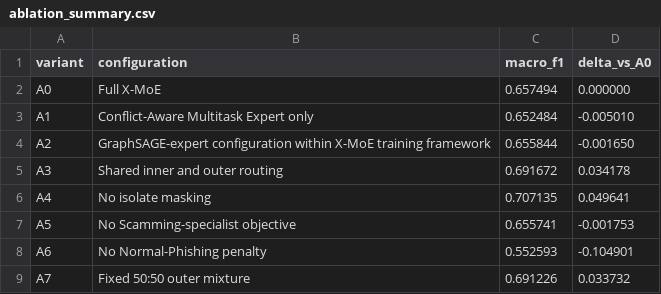
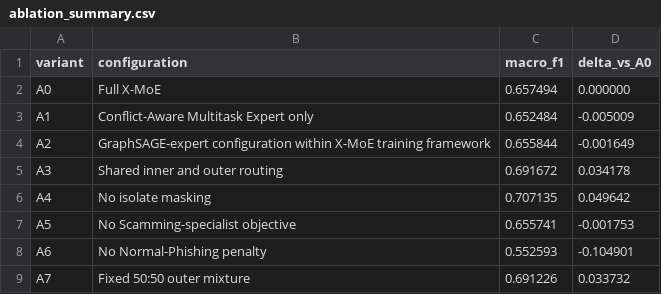
Before and after one commit to nurhalizaabdulwahab197/xmoe-ethereum-fraud-detection, a CSV file: results/paper/ablation_summary.csv, drawn as a sheet.

Commit message:
Use authoritative paired-ablation deltas

```diff
--- a/results/paper/ablation_summary.csv
+++ b/results/paper/ablation_summary.csv
@@ -2,6 +2,6 @@ variant,configuration,macro_f1,delta_vs_A0
 A0,Full X-MoE,0.657494,0.000000
-A1,Conflict-Aware Multitask Expert only,0.652484,-0.005010
-A2,GraphSAGE-expert configuration within X-MoE training framework,0.655844,-0.001650
+A1,Conflict-Aware Multitask Expert only,0.652484,-0.005009
+A2,GraphSAGE-expert configuration within X-MoE training framework,0.655844,-0.001649
 A3,Shared inner and outer routing,0.691672,0.034178
-A4,No isolate masking,0.707135,0.049641
+A4,No isolate masking,0.707135,0.049642
 A5,No Scamming-specialist objective,0.655741,-0.001753
```
